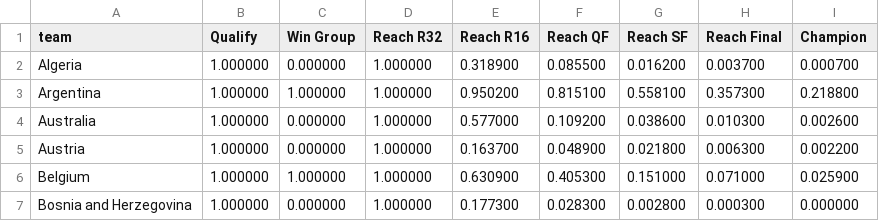
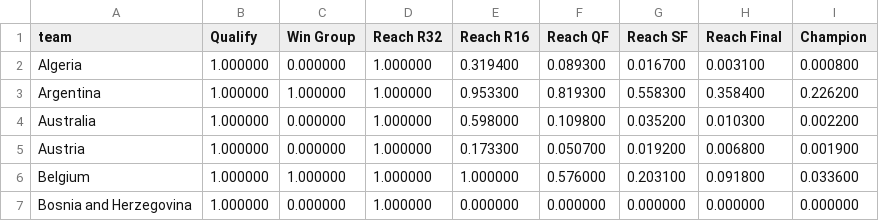
Before and after one commit to rwarneke/football_model, a CSV file: model_output/simulation_results.csv, drawn as a sheet; only a part is shown; the diff covers the shown part only.

```diff
--- a/model_output/simulation_results.csv
+++ b/model_output/simulation_results.csv
@@ -1,7 +1,7 @@
 team,Qualify,Win Group,Reach R32,Reach R16,Reach QF,Reach SF,Reach Final,Champion
-Algeria,1.000000,0.000000,1.000000,0.318900,0.085500,0.016200,0.003700,0.000700
-Argentina,1.000000,1.000000,1.000000,0.950200,0.815100,0.558100,0.357300,0.218800
-Australia,1.000000,0.000000,1.000000,0.577000,0.109200,0.038600,0.010300,0.002600
-Austria,1.000000,0.000000,1.000000,0.163700,0.048900,0.021800,0.006300,0.002200
-Belgium,1.000000,1.000000,1.000000,0.630900,0.405300,0.151000,0.071000,0.025900
-Bosnia and Herzegovina,1.000000,0.000000,1.000000,0.177300,0.028300,0.002800,0.000300,0.000000
+Algeria,1.000000,0.000000,1.000000,0.319400,0.089300,0.016700,0.003100,0.000800
+Argentina,1.000000,1.000000,1.000000,0.953300,0.819300,0.558300,0.358400,0.226200
+Australia,1.000000,0.000000,1.000000,0.598000,0.109800,0.035200,0.010300,0.002200
+Austria,1.000000,0.000000,1.000000,0.173300,0.050700,0.019200,0.006800,0.001900
+Belgium,1.000000,1.000000,1.000000,1.000000,0.576000,0.203100,0.091800,0.033600
+Bosnia and Herzegovina,1.000000,0.000000,1.000000,0.000000,0.000000,0.000000,0.000000,0.000000
```
Also changed, not shown: 128 edited cells elsewhere in this file, web/public/model_output/simulation_results_status.csv, 14 other files.
